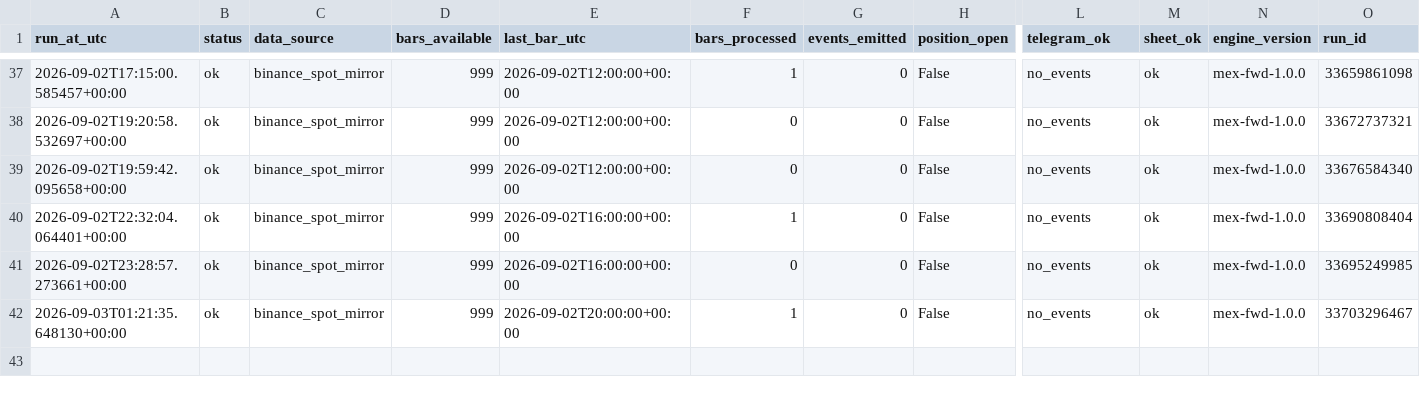
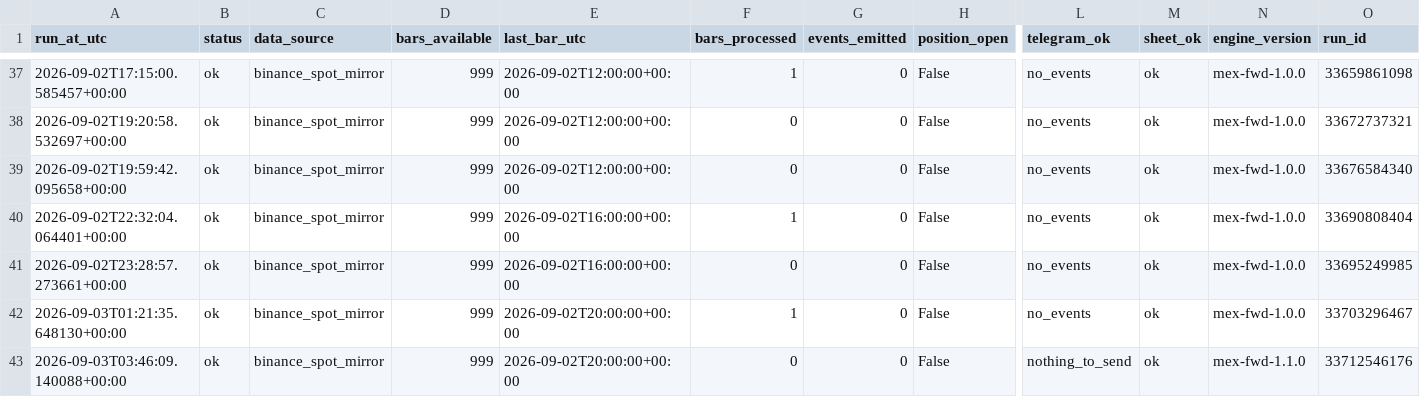
Before and after one commit to daijobudesu69/Crypto-MEX, a CSV file: state/runs.csv, drawn as a sheet; only a part is shown, gaps mark what is left out; rows hold the shown columns only; the diff names each change by its address in the sheet, - before the commit and + after, or states it on an @@ line.

```diff
--- a/state/runs.csv
+++ b/state/runs.csv
+row 43: 2026-09-03T03:46:09.140088+00:00 | ok | binance_spot_mirror | 999 | 2026-09-02T20:00:00+00:00 | 0 | 0 | False | nothing_to_send | ok | mex-fwd-1.1.0 | 33712546176
```
Also changed, not shown: 1 other file.
